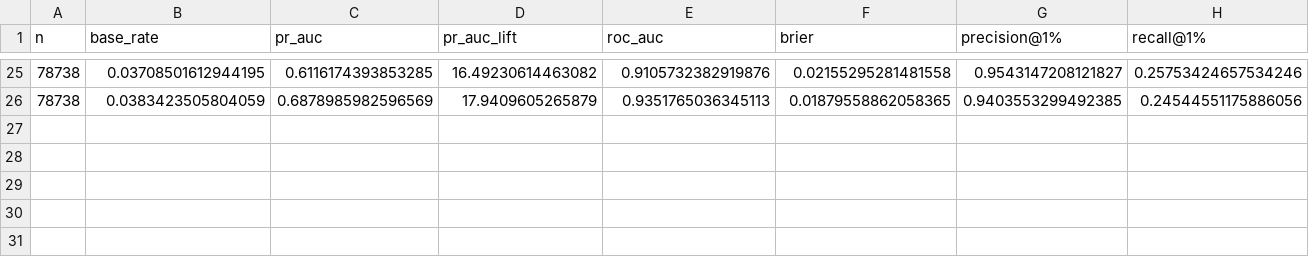
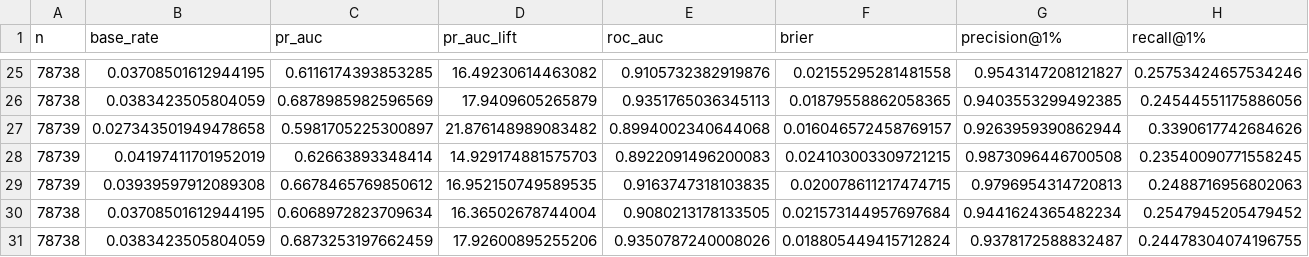
Before and after one commit to lflsphere/ieee-fraud-detection, a CSV file: reports/results/05_per_fold.csv, drawn as a sheet; only a part is shown, gaps mark what is left out; rows hold the shown columns only; the diff names each change by its address in the sheet, - before the commit and + after, or states it on an @@ line.

```diff
--- a/reports/results/05_per_fold.csv
+++ b/reports/results/05_per_fold.csv
+row 27: 78739 | 0.027343501949478658 | 0.5981705225300897 | 21.876148989083482 | 0.8994002340644068 | 0.016046572458769157 | 0.9263959390862944 | 0.3390617742684626
+row 28: 78739 | 0.04197411701952019 | 0.62663893348414 | 14.929174881575703 | 0.8922091496200083 | 0.024103003309721215 | 0.9873096446700508 | 0.23540090771558245
+row 29: 78739 | 0.03939597912089308 | 0.6678465769850612 | 16.952150749589535 | 0.9163747318103835 | 0.020078611217474715 | 0.9796954314720813 | 0.2488716956802063
+row 30: 78738 | 0.03708501612944195 | 0.6068972823709634 | 16.36502678744004 | 0.9080213178133505 | 0.021573144957697684 | 0.9441624365482234 | 0.2547945205479452
+row 31: 78738 | 0.0383423505804059 | 0.6873253197662459 | 17.92600895255206 | 0.9350787240008026 | 0.018805449415712824 | 0.9378172588832487 | 0.24478304074196755
```
Also changed, not shown: reports/results/05_summary.csv, 3 other files.
